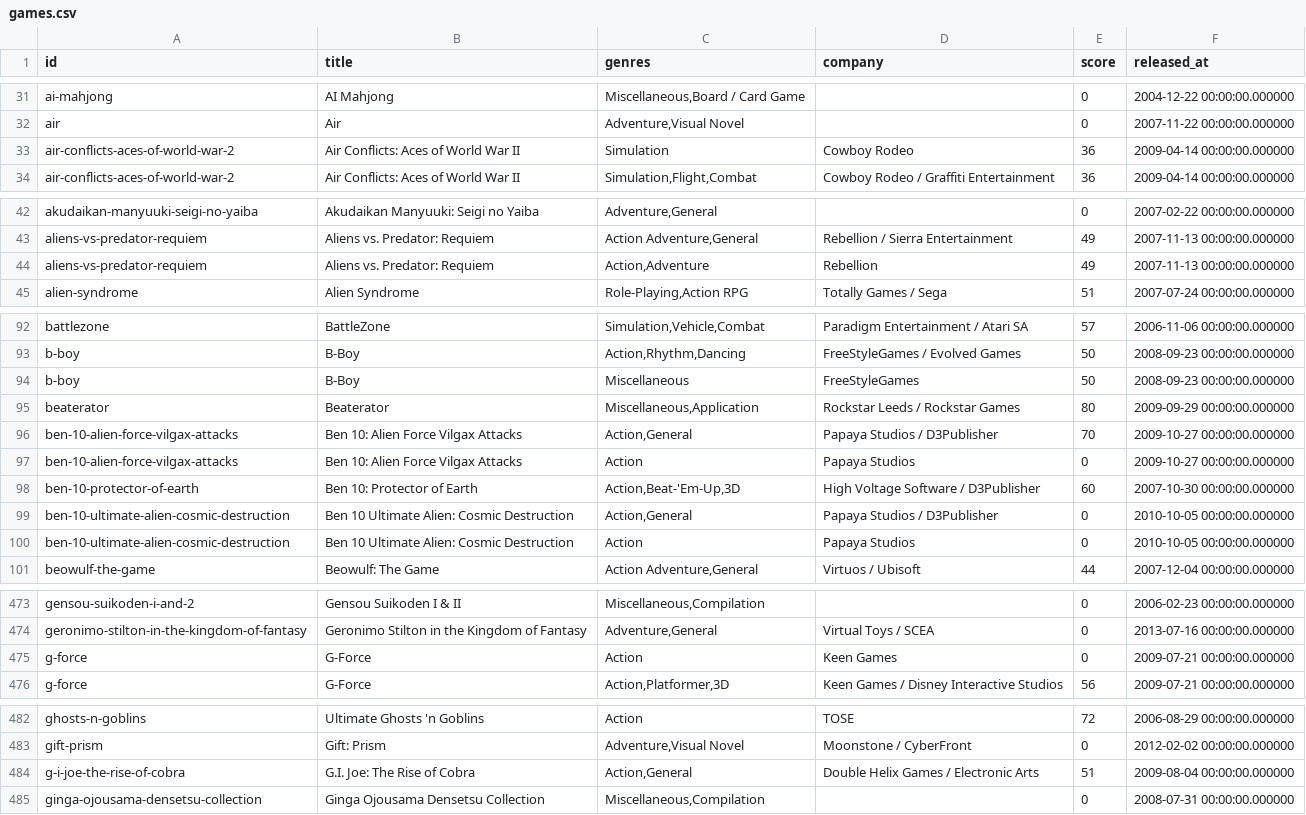
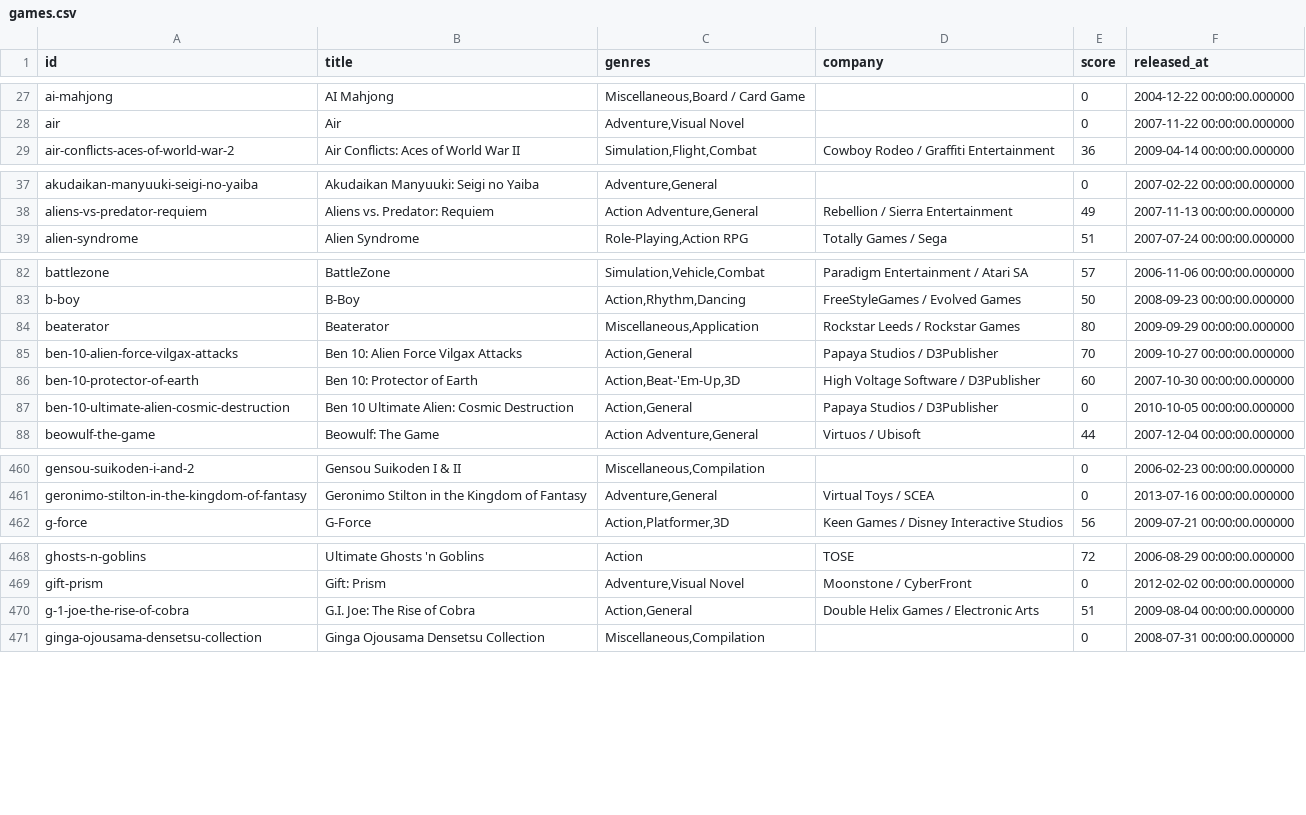
Before and after one commit to adelolmo/psplib, a CSV file: src/main/resources/org/ado/psplib/scancontent/games.csv, drawn as a sheet; only a part is shown, gaps mark what is left out; the diff covers the shown part only.

Commit message:
remove game duplicates.

```diff
--- a/src/main/resources/org/ado/psplib/scancontent/games.csv
+++ b/src/main/resources/org/ado/psplib/scancontent/games.csv
@@ -32,3 +28,2 @@ ai-mahjong;AI Mahjong;Miscellaneous,Board / Card Game;;0;2004-12-22 00:00:00.000
 air;Air;Adventure,Visual Novel;;0;2007-11-22 00:00:00.000000
-air-conflicts-aces-of-world-war-2;Air Conflicts: Aces of World War II;Simulation;Cowboy Rodeo;36;2009-04-14 00:00:00.000000
 air-conflicts-aces-of-world-war-2;Air Conflicts: Aces of World War II;Simulation,Flight,Combat;Cowboy Rodeo / Graffiti Entertainment;36;2009-04-14 00:00:00.000000
@@ -43,3 +38,2 @@ akudaikan-manyuuki-seigi-no-yaiba;Akudaikan Manyuuki: Seigi no Yaiba;Adventure,G
 aliens-vs-predator-requiem;Aliens vs. Predator: Requiem;Action Adventure,General;Rebellion / Sierra Entertainment;49;2007-11-13 00:00:00.000000
-aliens-vs-predator-requiem;Aliens vs. Predator: Requiem;Action,Adventure;Rebellion;49;2007-11-13 00:00:00.000000
 alien-syndrome;Alien Syndrome;Role-Playing,Action RPG;Totally Games / Sega;51;2007-07-24 00:00:00.000000
@@ -93,9 +83,6 @@ battlezone;BattleZone;Simulation,Vehicle,Combat;Paradigm Entertainment / Atari S
 b-boy;B-Boy;Action,Rhythm,Dancing;FreeStyleGames / Evolved Games;50;2008-09-23 00:00:00.000000
-b-boy;B-Boy;Miscellaneous;FreeStyleGames;50;2008-09-23 00:00:00.000000
 beaterator;Beaterator;Miscellaneous,Application;Rockstar Leeds / Rockstar Games;80;2009-09-29 00:00:00.000000
 ben-10-alien-force-vilgax-attacks;Ben 10: Alien Force Vilgax Attacks;Action,General;Papaya Studios / D3Publisher;70;2009-10-27 00:00:00.000000
-ben-10-alien-force-vilgax-attacks;Ben 10: Alien Force Vilgax Attacks;Action;Papaya Studios;0;2009-10-27 00:00:00.000000
 ben-10-protector-of-earth;Ben 10: Protector of Earth;Action,Beat-'Em-Up,3D;High Voltage Software / D3Publisher;60;2007-10-30 00:00:00.000000
 ben-10-ultimate-alien-cosmic-destruction;Ben 10 Ultimate Alien: Cosmic Destruction;Action,General;Papaya Studios / D3Publisher;0;2010-10-05 00:00:00.000000
-ben-10-ultimate-alien-cosmic-destruction;Ben 10 Ultimate Alien: Cosmic Destruction;Action;Papaya Studios;0;2010-10-05 00:00:00.000000
 beowulf-the-game;Beowulf: The Game;Action Adventure,General;Virtuos / Ubisoft;44;2007-12-04 00:00:00.000000
@@ -474,3 +461,2 @@ gensou-suikoden-i-and-2;Gensou Suikoden I & II;Miscellaneous,Compilation;;0;2006
 geronimo-stilton-in-the-kingdom-of-fantasy;Geronimo Stilton in the Kingdom of Fantasy;Adventure,General;Virtual Toys / SCEA;0;2013-07-16 00:00:00.000000
-g-force;G-Force;Action;Keen Games;0;2009-07-21 00:00:00.000000
 g-force;G-Force;Action,Platformer,3D;Keen Games / Disney Interactive Studios;56;2009-07-21 00:00:00.000000
@@ -483,3 +469,3 @@ ghosts-n-goblins;Ultimate Ghosts 'n Goblins;Action;TOSE;72;2006-08-29 00:00:00.0
 gift-prism;Gift: Prism;Adventure,Visual Novel;Moonstone / CyberFront;0;2012-02-02 00:00:00.000000
-g-i-joe-the-rise-of-cobra;G.I. Joe: The Rise of Cobra;Action,General;Double Helix Games / Electronic Arts;51;2009-08-04 00:00:00.000000
+g-1-joe-the-rise-of-cobra;G.I. Joe: The Rise of Cobra;Action,General;Double Helix Games / Electronic Arts;51;2009-08-04 00:00:00.000000
 ginga-ojousama-densetsu-collection;Ginga Ojousama Densetsu Collection;Miscellaneous,Compilation;;0;2008-07-31 00:00:00.000000
```
Also changed, not shown: 8 removed rows and 2 edited cells elsewhere in this file, 2 other files.
